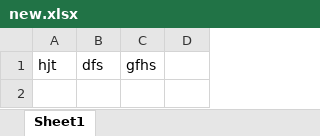
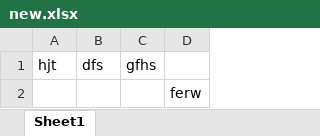
Before and after one commit to nils46/demo, an Excel workbook: new.xlsx, sheet Sheet1, drawn as a sheet; values as stored, in another font and other column widths than the file's, no borders; the diff names each change by its address in the sheet, - before the commit and + after, or states it on an @@ line.

Commit message:
commit

```diff
--- a/new.xlsx (sheet Sheet1)
+++ b/new.xlsx (sheet Sheet1)
+row 2:  |  |  | ferw
```
